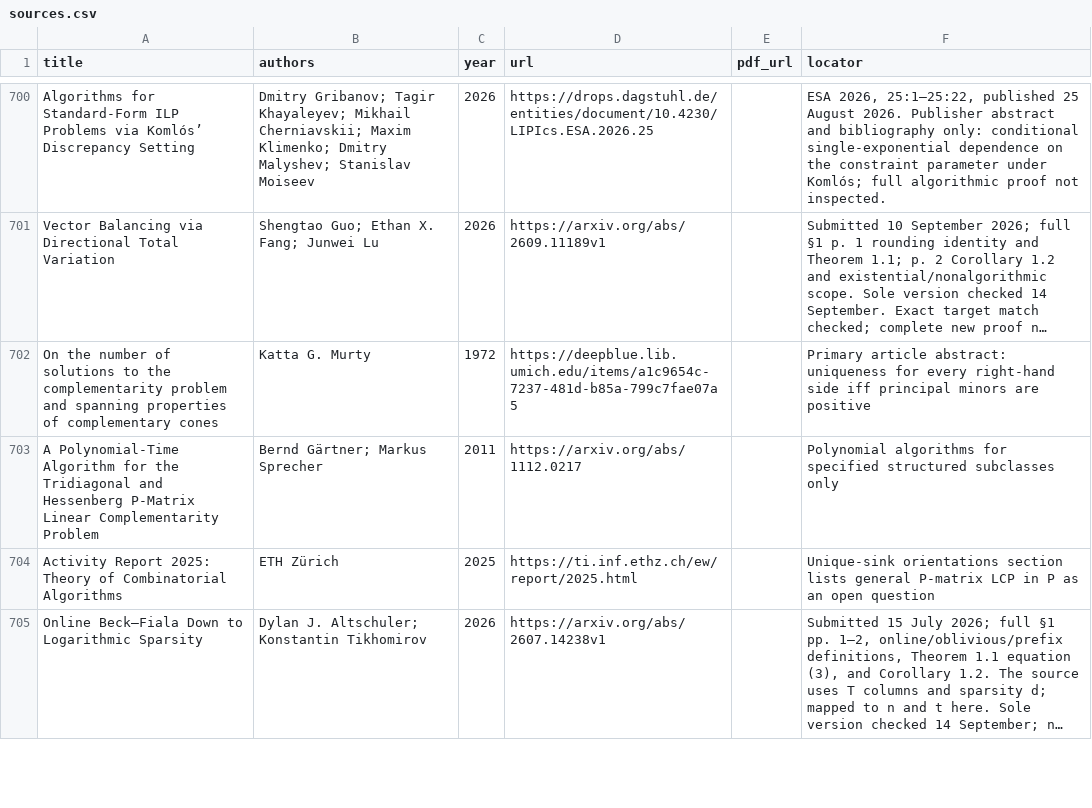
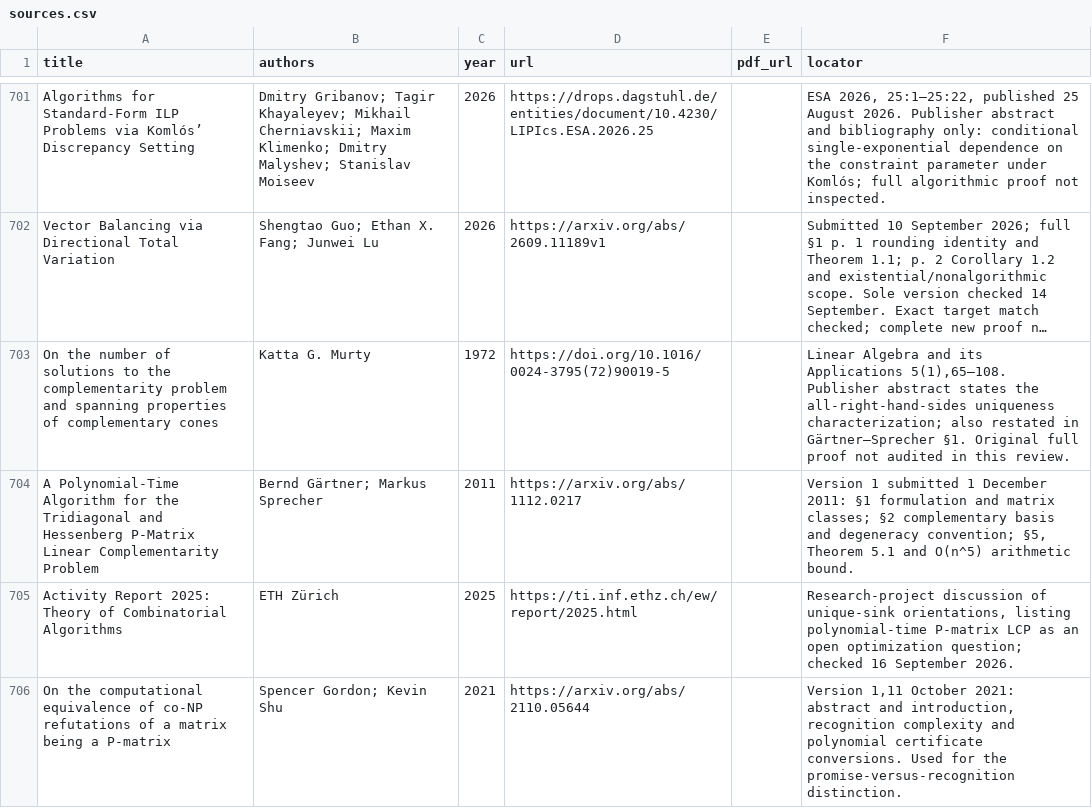
Before and after one commit to vaclavrozhon/atlas, a CSV file: sources.csv, drawn as a sheet; only a part is shown, gaps mark what is left out; the shorter side is filled out with more unchanged rows; long unchanged cells end in …; addresses are those after the commit; the diff covers the shown part only; the diff names each change by its address in the sheet, - before the commit and + after, or states it on an @@ line.

Commit message:
Publish atlas bc258ad9cee4bc5f4832

```diff
--- a/sources.csv
+++ b/sources.csv
-D703 (url): https://deepblue.lib.umich.edu/items/a1c9654c-7237-481d-b85a-799c7fae07a5
+D703 (url): https://doi.org/10.1016/0024-3795(72)90019-5
-F703 (locator): Primary article abstract: uniqueness for every right-hand side iff principal minors are positive
+F703 (locator): Linear Algebra and its Applications 5(1),65–108. Publisher abstract states the all-right-hand-sides uniqueness characterization; also restated in Gärtner–Sprecher §1. Original full proof not audited in this review.
-F704 (locator): Polynomial algorithms for specified structured subclasses only
+F704 (locator): Version 1 submitted 1 December 2011: §1 formulation and matrix classes; §2 complementary basis and degeneracy convention; §5, Theorem 5.1 and O(n^5) arithmetic bound.
-F705 (locator): Unique-sink orientations section lists general P-matrix LCP in P as an open question
+F705 (locator): Research-project discussion of unique-sink orientations, listing polynomial-time P-matrix LCP as an open optimization question; checked 16 September 2026.
+row 706: On the computational equivalence of co-NP refutations of a matrix being a P-matrix | Spencer Gordon; Kevin Shu | 2021 | https://arxiv.org/abs/2110.05644 |  | Version 1,11 October 2021: abstract and introduction, recognition complexity and polynomial certificate conversions. Used for the promise-versus-recognition distinction.
```
Also changed, not shown: 5 added rows and 5 edited cells elsewhere in this file, 11 other files.
